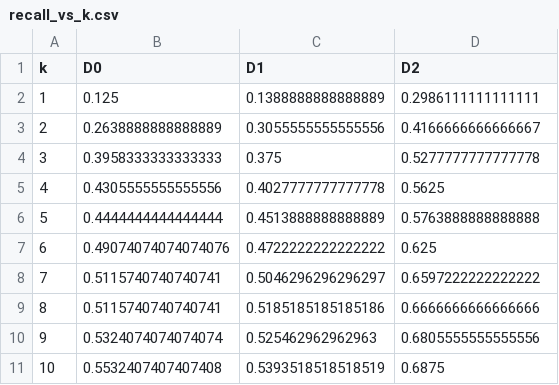
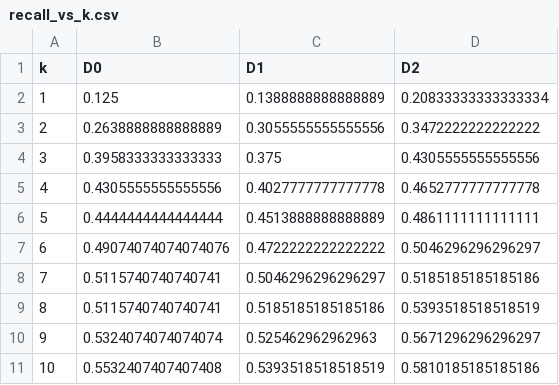
Before and after one commit to ELMERDANTE/chatbot-cinematica-rag, a CSV file: experiments/variantes_datos/resultados/recall_vs_k.csv, drawn as a sheet.

```diff
--- a/experiments/variantes_datos/resultados/recall_vs_k.csv
+++ b/experiments/variantes_datos/resultados/recall_vs_k.csv
@@ -1,11 +1,11 @@
 k,D0,D1,D2
-1,0.125,0.1388888888888889,0.2986111111111111
-2,0.2638888888888889,0.3055555555555556,0.4166666666666667
-3,0.3958333333333333,0.375,0.5277777777777778
-4,0.4305555555555556,0.4027777777777778,0.5625
-5,0.4444444444444444,0.4513888888888889,0.5763888888888888
-6,0.49074074074074076,0.4722222222222222,0.625
-7,0.5115740740740741,0.5046296296296297,0.6597222222222222
-8,0.5115740740740741,0.5185185185185186,0.6666666666666666
-9,0.5324074074074074,0.525462962962963,0.6805555555555556
-10,0.5532407407407408,0.5393518518518519,0.6875
+1,0.125,0.1388888888888889,0.20833333333333334
+2,0.2638888888888889,0.3055555555555556,0.3472222222222222
+3,0.3958333333333333,0.375,0.4305555555555556
+4,0.4305555555555556,0.4027777777777778,0.4652777777777778
+5,0.4444444444444444,0.4513888888888889,0.4861111111111111
+6,0.49074074074074076,0.4722222222222222,0.5046296296296297
+7,0.5115740740740741,0.5046296296296297,0.5185185185185186
+8,0.5115740740740741,0.5185185185185186,0.5393518518518519
+9,0.5324074074074074,0.525462962962963,0.5671296296296297
+10,0.5532407407407408,0.5393518518518519,0.5810185185185186
```
Also changed, not shown: experiments/variantes_datos/resultados/cv_desarrollo.csv, experiments/variantes_datos/resultados/prueba_enrutador.csv, 36 other files.
